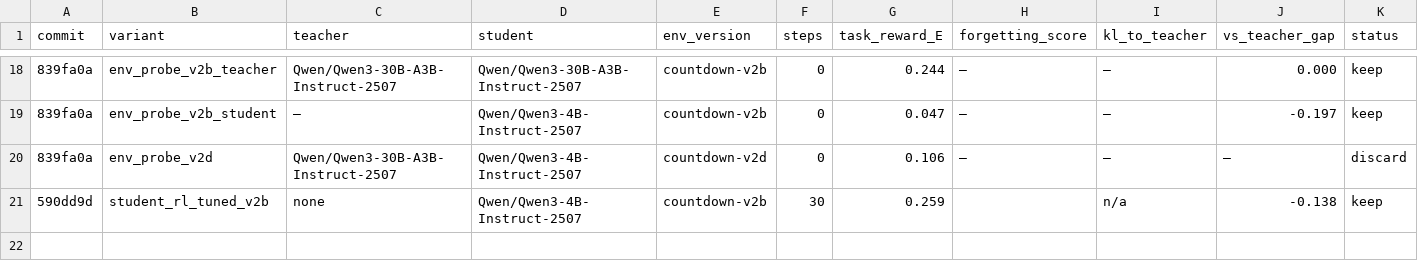
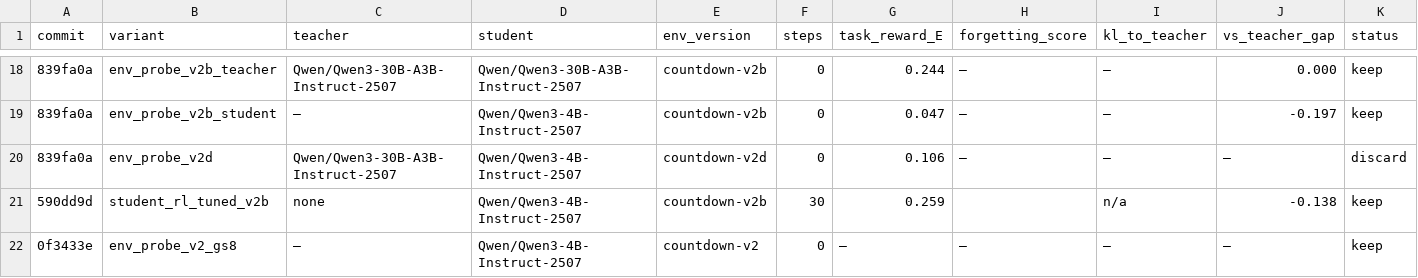
Before and after one commit to dphuang2/tinker-cookbook, a TSV file: experiments/opd_rl/results.tsv, drawn as a sheet; only a part is shown, gaps mark what is left out; rows hold the shown columns only; the diff names each change by its address in the sheet, - before the commit and + after, or states it on an @@ line.

Commit message:
opd-rl iter15-probe: countdown-v2 at group_size=8 = 17% step-0 / 50% frac_all_bad — colder candidate

```diff
--- a/experiments/opd_rl/results.tsv
+++ b/experiments/opd_rl/results.tsv
+row 22: 0f3433e | env_probe_v2_gs8 | — | Qwen/Qwen3-4B-Instruct-2507 | countdown-v2 | 0 | — | — | — | — | keep
```
